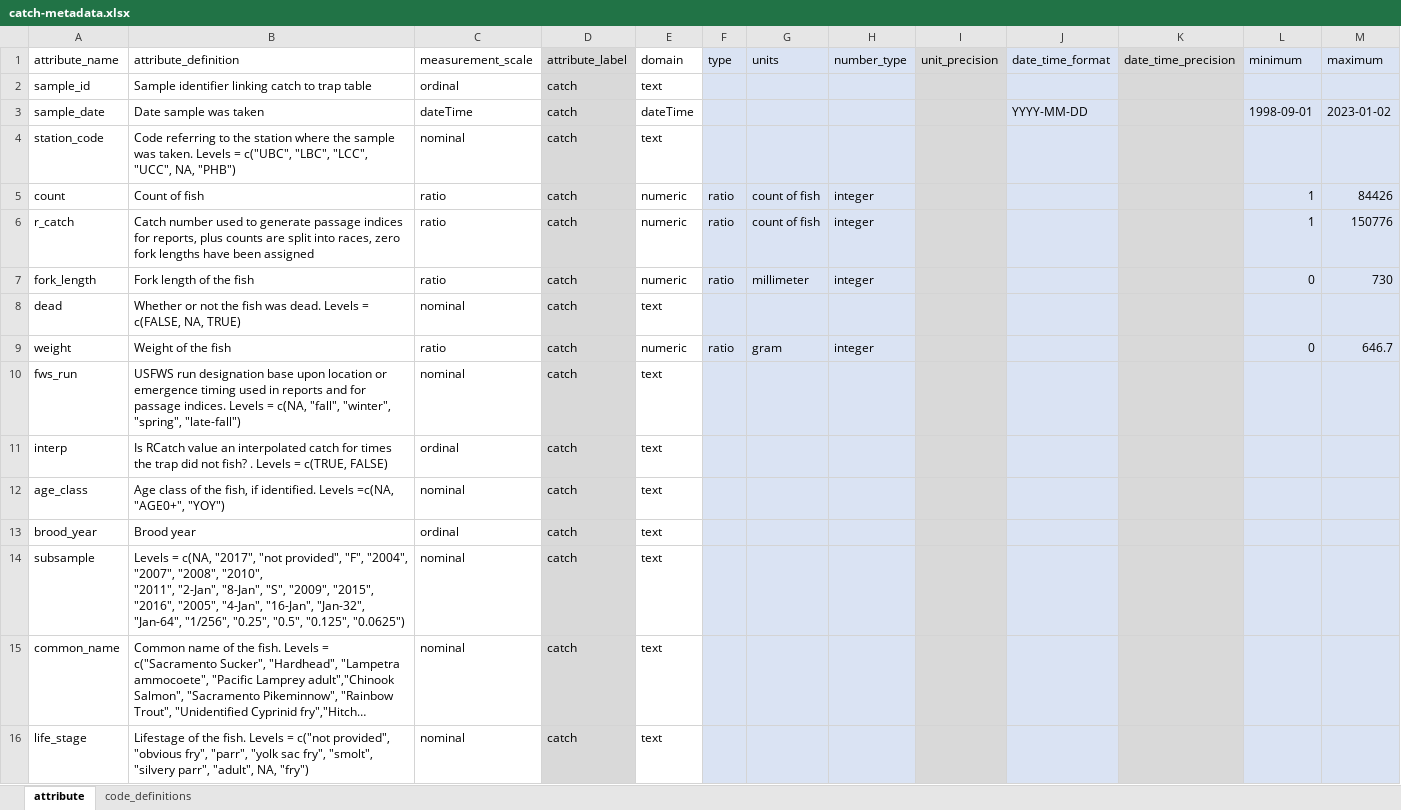
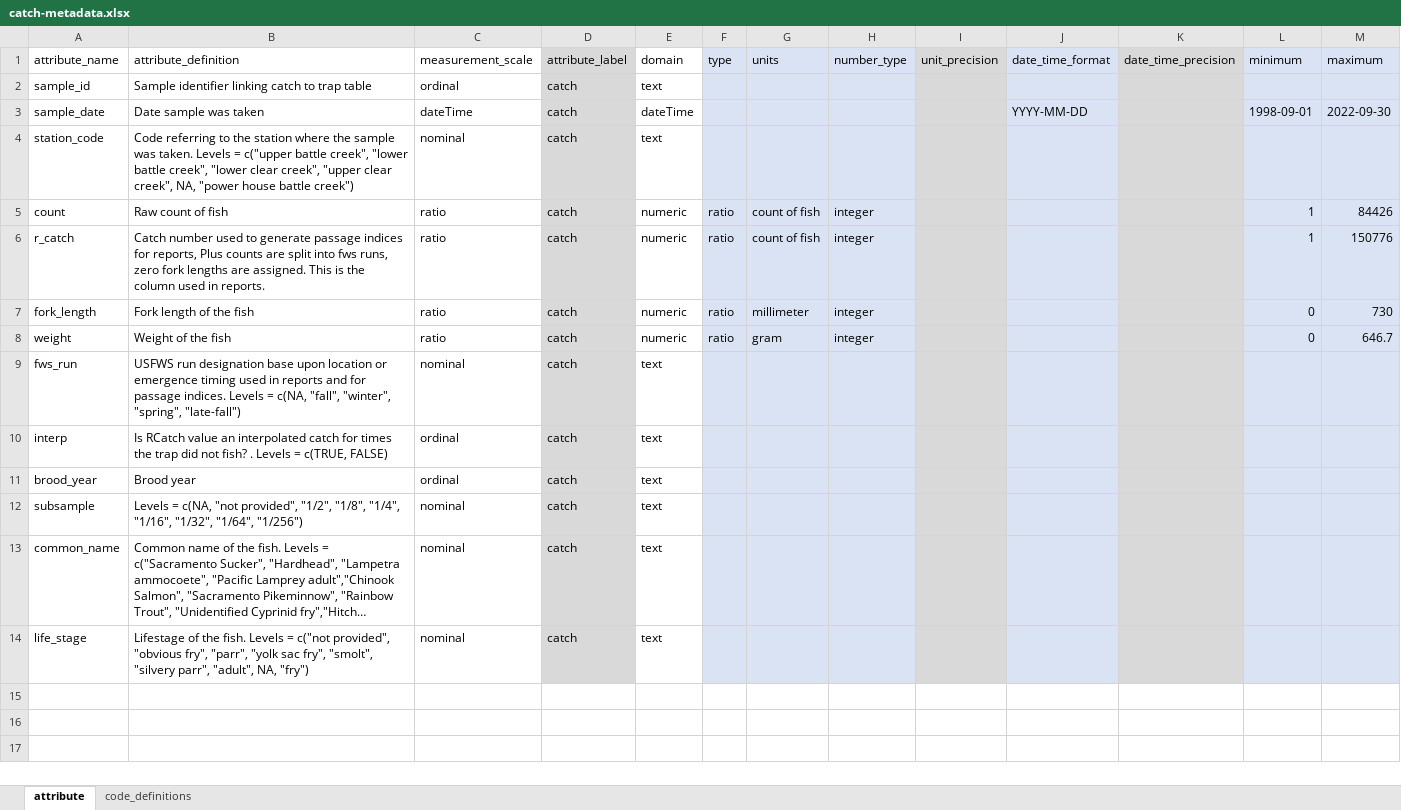
Before and after one commit to FlowWest/edi-battle-clear-rst, an Excel workbook: data-raw/metadata/catch-metadata.xlsx, sheet attribute, drawn as a sheet; long unchanged cells end in …; values as stored, in another font and other column widths than the file's, no borders; removed rows and columns are numbered as before the commit, all else as after; ↵ is a line break in a cell; the diff names each change by its address in the sheet, - before the commit and + after, or states it on an @@ line.

Commit message:
removes dead and cleans up subsample for catch. adds back in subsite and removes start counter for trap. updates metadata

```diff
--- a/data-raw/metadata/catch-metadata.xlsx (sheet attribute)
+++ b/data-raw/metadata/catch-metadata.xlsx (sheet attribute)
-M3 (maximum): 2023-01-02
+M3 (maximum): 2022-09-30
-B4 (attribute_definition): …Levels = c("UBC", "LBC", "LCC", "UCC", NA, "PHB")
+B4 (attribute_definition): …Levels = c("upper battle creek", "lower battle creek", "lower clear creek", "upper clear creek", NA, "power house battle creek")
-B5 (attribute_definition): Count of fish
+B5 (attribute_definition): Raw count of fish
-B6 (attribute_definition): …for reports, plus counts are split into races, zero fork lengths have been assigned
+B6 (attribute_definition): …for reports, Plus counts are split into fws runs, zero fork lengths are assigned. This is the column used in reports.
-row 8: dead | Whether or not the fish was dead. Levels = c(FALSE, NA, TRUE) | nominal | catch | text
-row 12: age_class | Age class of the fish, if identified. Levels =c(NA, "AGE0+", "YOY") | nominal | catch | text
-B12 (attribute_definition): …= c(NA, "2017", "not provided", "F", "2004", "2007", "2008", "2010", ↵ "2011", "2-Jan", "8-Jan", "S", "2009", "2015", "2016", "2005", "4-Jan", "16-Jan", "Jan-32", "Jan-64", "1/256", "0.25", "0.5", "0.125", "0.0625")
+B12 (attribute_definition): …= c(NA, "not provided", "1/2", "1/8", "1/4", "1/16", "1/32", "1/64", "1/256")
```
Also changed, not shown: data-raw/metadata/trap-metadata.xlsx, 1 other file.
